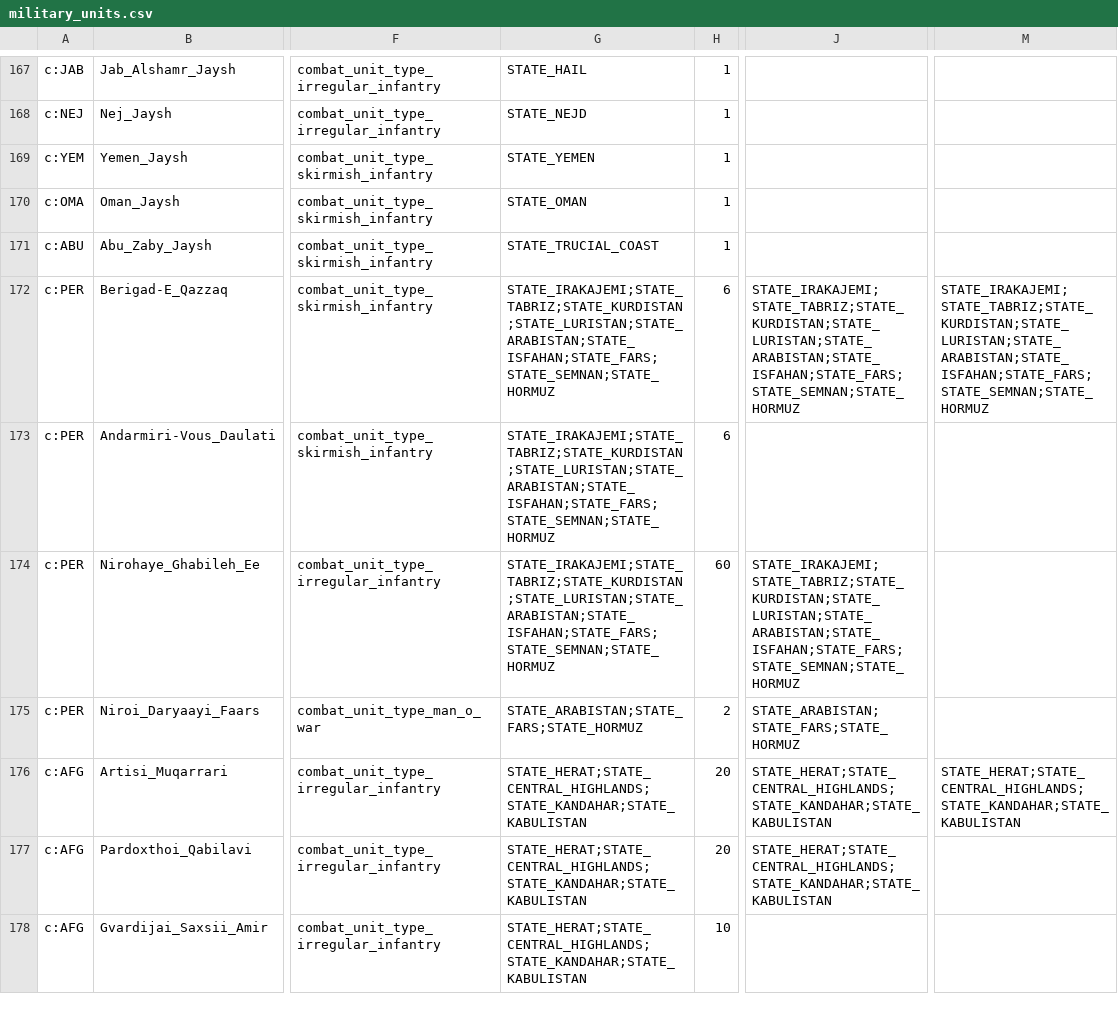
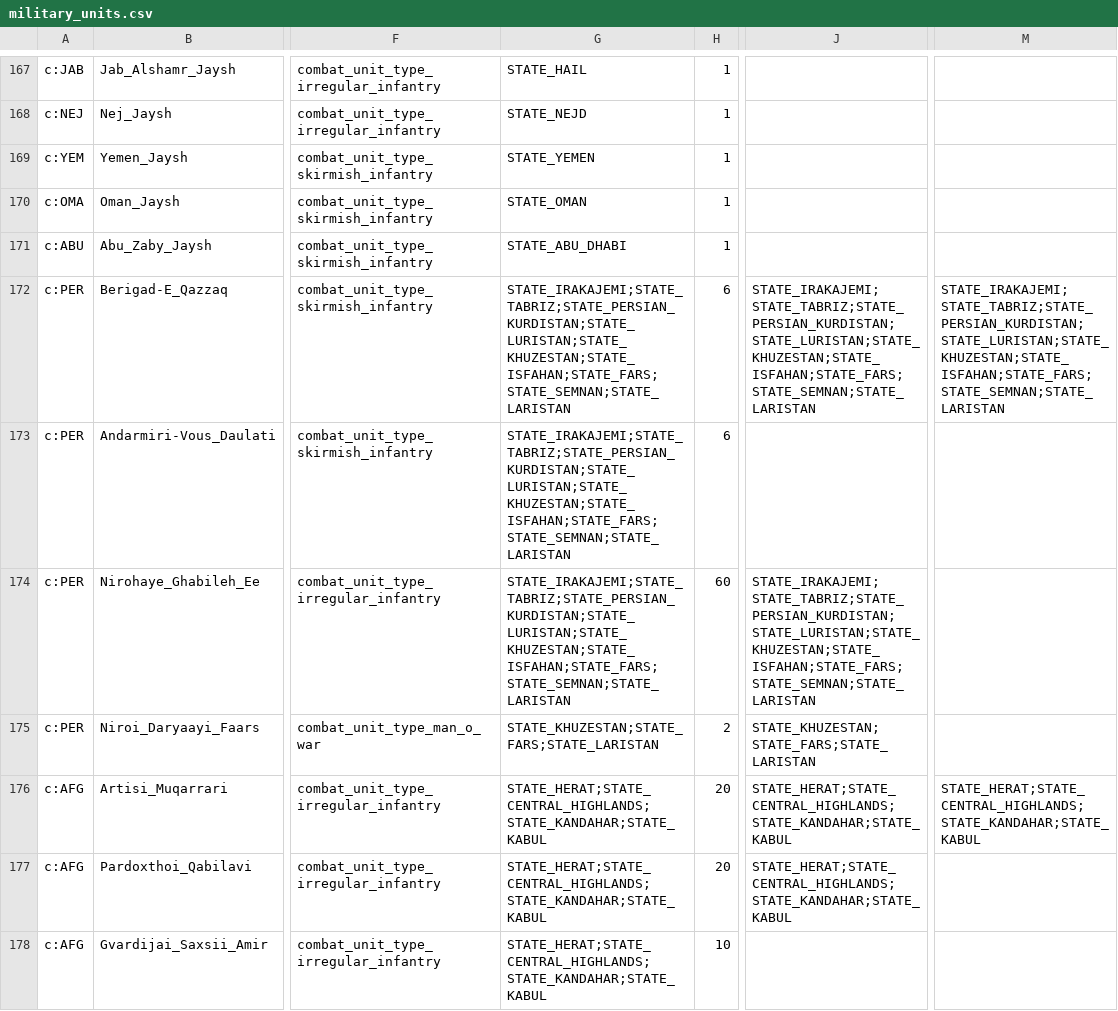
Before and after one commit to AlexJFDev/Vic3-World-War-One-Mod, a CSV file: scripts/mod/data/military_units.csv, drawn as a sheet; only a part is shown, gaps mark what is left out; the diff covers the shown part only; the diff names each change by its address in the sheet, - before the commit and + after, or states it on an @@ line.

Commit message:
Fixed military units

```diff
--- a/scripts/mod/data/military_units.csv
+++ b/scripts/mod/data/military_units.csv
-G171: STATE_TRUCIAL_COAST
+G171: STATE_ABU_DHABI
-G172:G174: STATE_IRAKAJEMI;STATE_TABRIZ;STATE_KURDISTAN;STATE_LURISTAN;STATE_ARABISTAN;STATE_ISFAHAN;STATE_FARS;STATE_SEMNAN;STATE_HORMUZ
+G172:G174: STATE_IRAKAJEMI;STATE_TABRIZ;STATE_PERSIAN_KURDISTAN;STATE_LURISTAN;STATE_KHUZESTAN;STATE_ISFAHAN;STATE_FARS;STATE_SEMNAN;STATE_LARISTAN
-J172: STATE_IRAKAJEMI;STATE_TABRIZ;STATE_KURDISTAN;STATE_LURISTAN;STATE_ARABISTAN;STATE_ISFAHAN;STATE_FARS;STATE_SEMNAN;STATE_HORMUZ
+J172: STATE_IRAKAJEMI;STATE_TABRIZ;STATE_PERSIAN_KURDISTAN;STATE_LURISTAN;STATE_KHUZESTAN;STATE_ISFAHAN;STATE_FARS;STATE_SEMNAN;STATE_LARISTAN
-M172: STATE_IRAKAJEMI;STATE_TABRIZ;STATE_KURDISTAN;STATE_LURISTAN;STATE_ARABISTAN;STATE_ISFAHAN;STATE_FARS;STATE_SEMNAN;STATE_HORMUZ
+M172: STATE_IRAKAJEMI;STATE_TABRIZ;STATE_PERSIAN_KURDISTAN;STATE_LURISTAN;STATE_KHUZESTAN;STATE_ISFAHAN;STATE_FARS;STATE_SEMNAN;STATE_LARISTAN
-J174: STATE_IRAKAJEMI;STATE_TABRIZ;STATE_KURDISTAN;STATE_LURISTAN;STATE_ARABISTAN;STATE_ISFAHAN;STATE_FARS;STATE_SEMNAN;STATE_HORMUZ
+J174: STATE_IRAKAJEMI;STATE_TABRIZ;STATE_PERSIAN_KURDISTAN;STATE_LURISTAN;STATE_KHUZESTAN;STATE_ISFAHAN;STATE_FARS;STATE_SEMNAN;STATE_LARISTAN
-G175: STATE_ARABISTAN;STATE_FARS;STATE_HORMUZ
+G175: STATE_KHUZESTAN;STATE_FARS;STATE_LARISTAN
-J175: STATE_ARABISTAN;STATE_FARS;STATE_HORMUZ
+J175: STATE_KHUZESTAN;STATE_FARS;STATE_LARISTAN
-G176:G178: STATE_HERAT;STATE_CENTRAL_HIGHLANDS;STATE_KANDAHAR;STATE_KABULISTAN
+G176:G178: STATE_HERAT;STATE_CENTRAL_HIGHLANDS;STATE_KANDAHAR;STATE_KABUL
-J176:J177: STATE_HERAT;STATE_CENTRAL_HIGHLANDS;STATE_KANDAHAR;STATE_KABULISTAN
+J176:J177: STATE_HERAT;STATE_CENTRAL_HIGHLANDS;STATE_KANDAHAR;STATE_KABUL
-M176: STATE_HERAT;STATE_CENTRAL_HIGHLANDS;STATE_KANDAHAR;STATE_KABULISTAN
+M176: STATE_HERAT;STATE_CENTRAL_HIGHLANDS;STATE_KANDAHAR;STATE_KABUL
```
Also changed, not shown: 107 edited cells elsewhere in this file, 1 other file.
